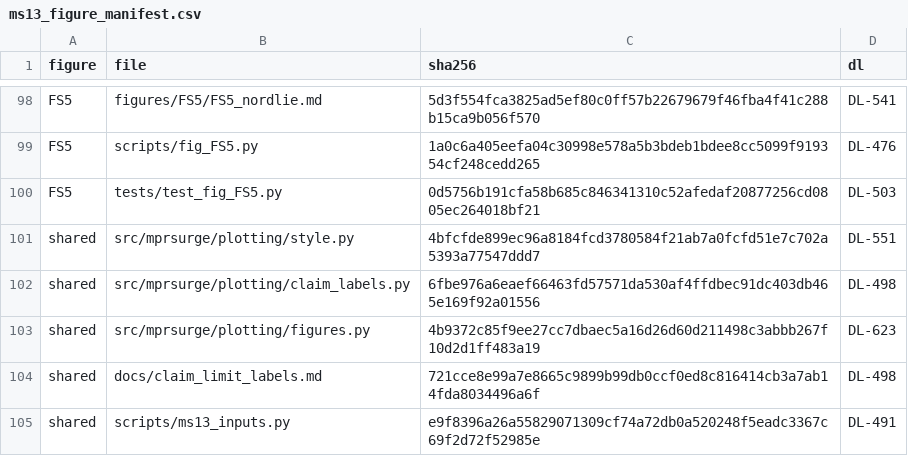
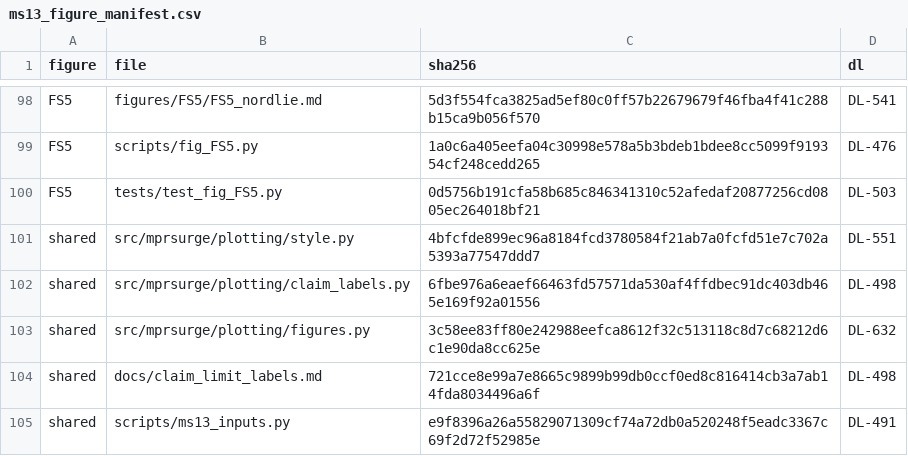
Before and after one commit to danielvoldman/mpr-gamma-surge, a CSV file: docs/ms13_figure_manifest.csv, drawn as a sheet; only a part is shown, gaps mark what is left out.

```diff
--- a/docs/ms13_figure_manifest.csv
+++ b/docs/ms13_figure_manifest.csv
@@ -102,3 +102,3 @@ shared,src/mprsurge/plotting/style.py,4bfcfde899ec96a8184fcd3780584f21ab7a0fcfd5
 shared,src/mprsurge/plotting/claim_labels.py,6fbe976a6eaef66463fd57571da530af4ffdbec91dc403db465e169f92a01556,DL-498
-shared,src/mprsurge/plotting/figures.py,4b9372c85f9ee27cc7dbaec5a16d26d60d211498c3abbb267f10d2d1ff483a19,DL-623
+shared,src/mprsurge/plotting/figures.py,3c58ee83ff80e242988eefca8612f32c513118c8d7c68212d6c1e90da8cc625e,DL-632
 shared,docs/claim_limit_labels.md,721cce8e99a7e8665c9899b99db0ccf0ed8c816414cb3a7ab14fda8034496a6f,DL-498
```
Also changed, not shown: docs/ms13_independent_results.csv, 2 other files.
